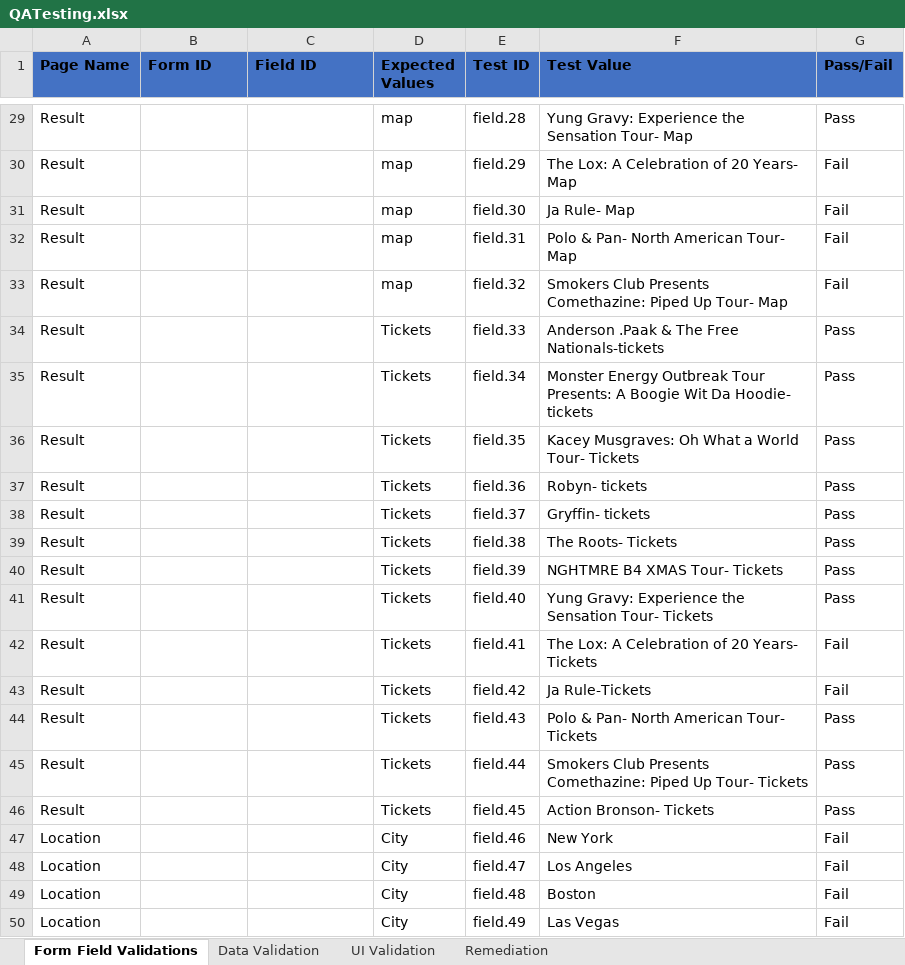
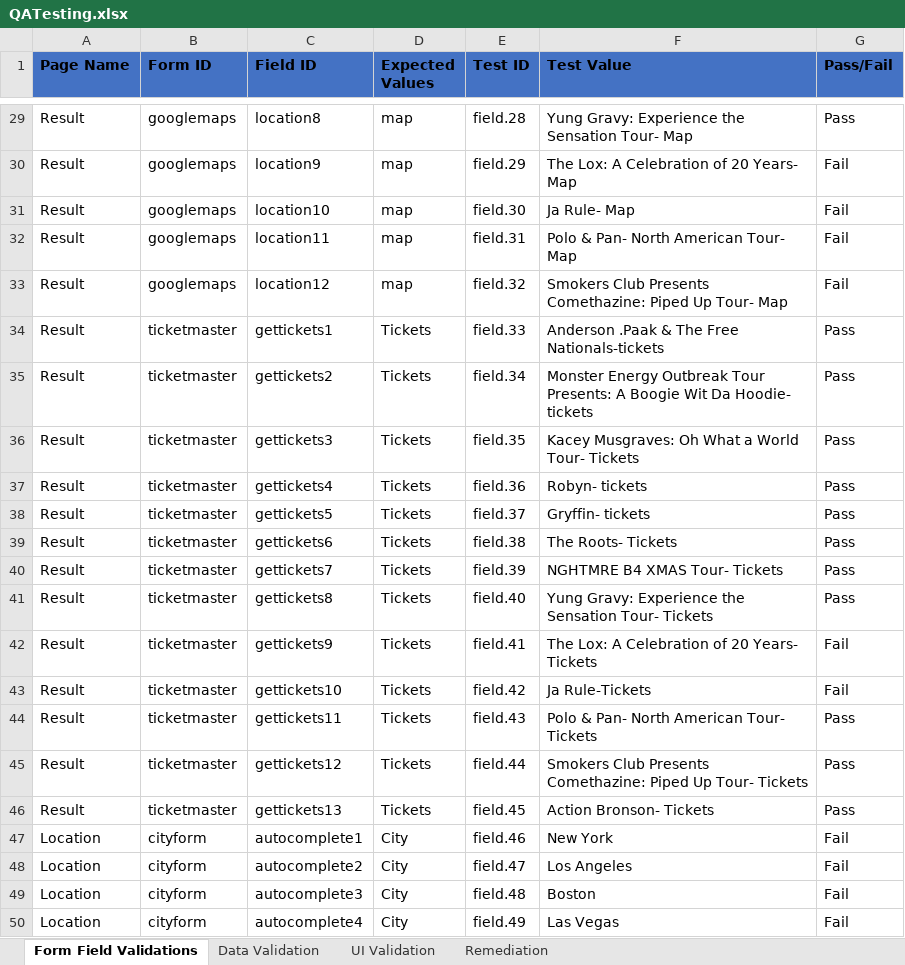
Before and after one commit to gmichnovicz/CS411-WebApp, an Excel workbook: documents/QATesting.xlsx, sheet Form Field Validations, drawn as a sheet; only a part is shown, gaps mark what is left out; values as stored, in another font and other column widths than the file's, no borders; the diff covers the shown part only; the diff names each change by its address in the sheet, - before the commit and + after, or states it on an @@ line.

```diff
--- a/documents/QATesting.xlsx (sheet Form Field Validations)
+++ b/documents/QATesting.xlsx (sheet Form Field Validations)
-B29:B33 (Form ID): (empty)
+B29:B33 (Form ID): googlemaps
-C29 (Field ID): (empty)
+C29 (Field ID): location8
-C30 (Field ID): (empty)
+C30 (Field ID): location9
-C31 (Field ID): (empty)
+C31 (Field ID): location10
-C32 (Field ID): (empty)
+C32 (Field ID): location11
-C33 (Field ID): (empty)
+C33 (Field ID): location12
-B34:B46 (Form ID): (empty)
+B34:B46 (Form ID): ticketmaster
-C34 (Field ID): (empty)
+C34 (Field ID): gettickets1
-C35 (Field ID): (empty)
+C35 (Field ID): gettickets2
-C36 (Field ID): (empty)
+C36 (Field ID): gettickets3
-C37 (Field ID): (empty)
+C37 (Field ID): gettickets4
-C38 (Field ID): (empty)
+C38 (Field ID): gettickets5
-C39 (Field ID): (empty)
+C39 (Field ID): gettickets6
-C40 (Field ID): (empty)
+C40 (Field ID): gettickets7
-C41 (Field ID): (empty)
+C41 (Field ID): gettickets8
-C42 (Field ID): (empty)
+C42 (Field ID): gettickets9
-C43 (Field ID): (empty)
+C43 (Field ID): gettickets10
-C44 (Field ID): (empty)
+C44 (Field ID): gettickets11
-C45 (Field ID): (empty)
+C45 (Field ID): gettickets12
-C46 (Field ID): (empty)
+C46 (Field ID): gettickets13
-B47:B50 (Form ID): (empty)
+B47:B50 (Form ID): cityform
-C47 (Field ID): (empty)
+C47 (Field ID): autocomplete1
-C48 (Field ID): (empty)
+C48 (Field ID): autocomplete2
-C49 (Field ID): (empty)
+C49 (Field ID): autocomplete3
-C50 (Field ID): (empty)
+C50 (Field ID): autocomplete4
```
Also changed, not shown: 55 edited cells elsewhere in this sheet, sheet UI Validation, sheet Data Validation, sheet Remediation.
